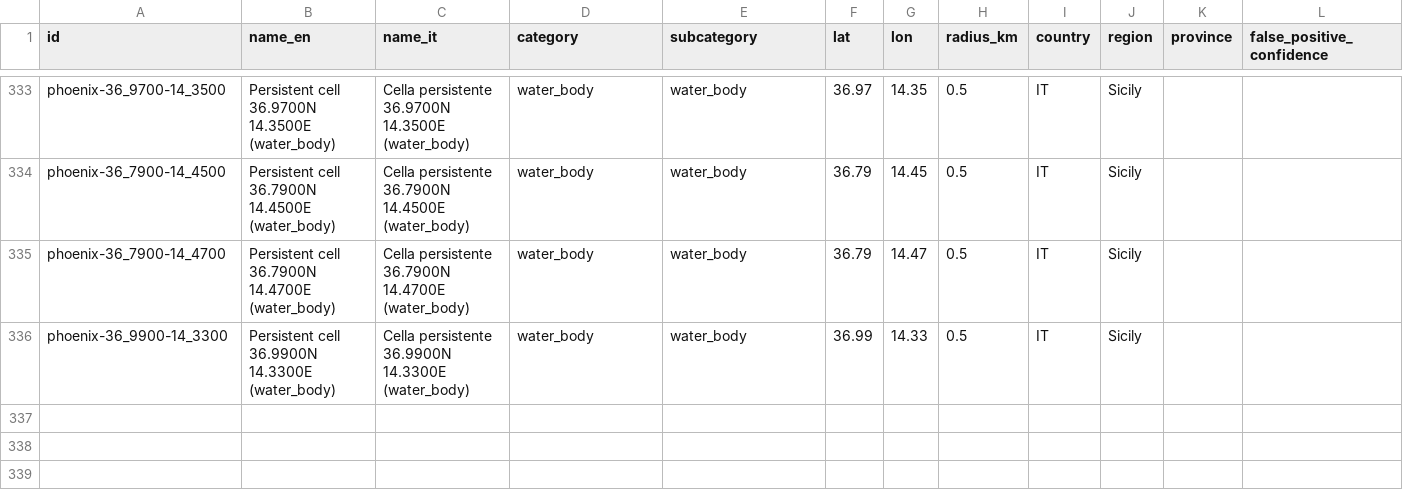
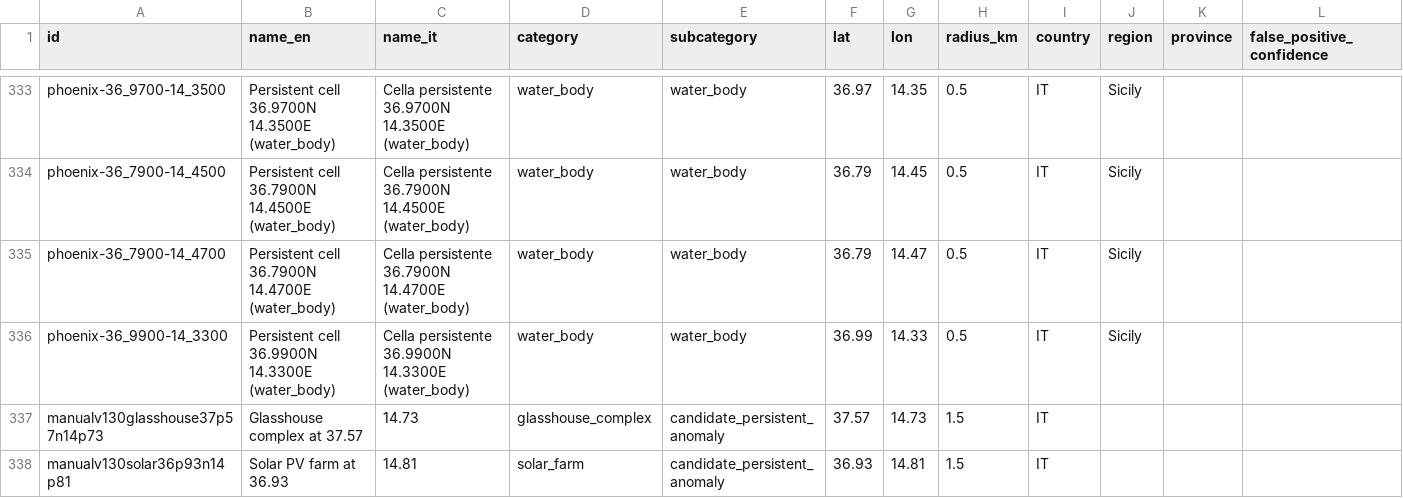
Before and after one commit to markl02us/persistent-thermal-sources-sicily, a CSV file: data/sources.csv, drawn as a sheet; only a part is shown, gaps mark what is left out.

Commit message:
v1.3.0: promote 2 mask candidates (idx 3 greenhouse @ 37.57N 14.73E, idx 40 solar @ 36.93N 14.81E)
Both via v1_3_0_unsure_resolution_full_roster wave at Sonnet 4.5 vision conf 0.92.
Promoted from docs/pending_mask_recheck.md. Mask total 335 -> 337.

(Re-applied after concurrent agent's git reset wiped commit 66cff0c.)

```diff
--- a/data/sources.csv
+++ b/data/sources.csv
@@ -336 +336,3 @@ phoenix-36_7900-14_4700,Persistent cell 36.7900N 14.4700E (water_body),Cella per
 phoenix-36_9900-14_3300,Persistent cell 36.9900N 14.3300E (water_body),Cella persistente 36.9900N 14.3300E (water_body),water_body,water_body,36.99,14.33,0.5,IT,Sicily,,
+manualv130glasshouse37p57n14p73,Glasshouse complex at 37.57, 14.73,glasshouse_complex,candidate_persistent_anomaly,37.57,14.73,1.5,IT
+manualv130solar36p93n14p81,Solar PV farm at 36.93, 14.81,solar_farm,candidate_persistent_anomaly,36.93,14.81,1.5,IT
```
Also changed, not shown: 1 other file.
